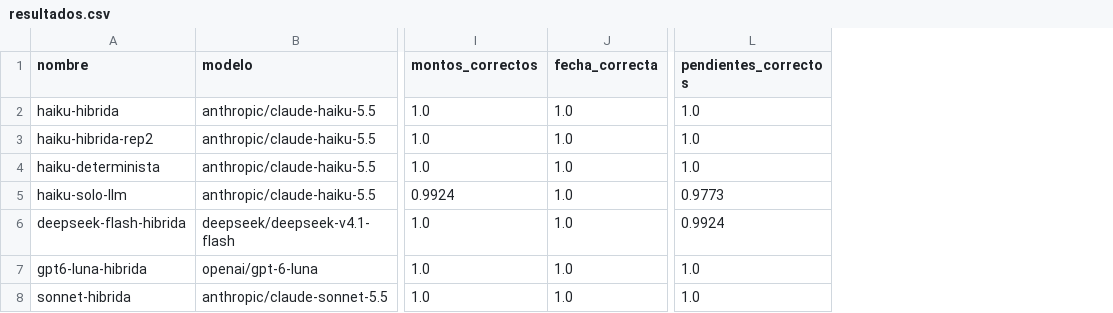
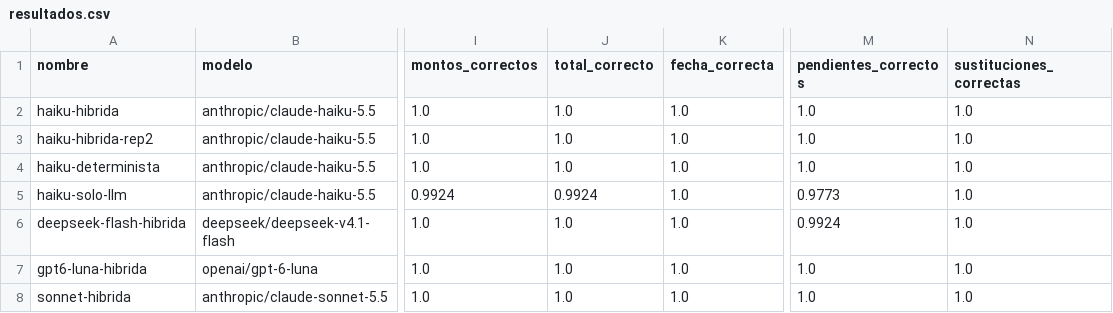
Before and after one commit to geotectronics-source/novapedidos-lab3, a CSV file: evidencia/comparacion/resultados.csv, drawn as a sheet; only a part is shown, gaps mark what is left out; the diff names each change by its address in the sheet, - before the commit and + after, or states it on an @@ line.

```diff
--- a/evidencia/comparacion/resultados.csv
+++ b/evidencia/comparacion/resultados.csv
+column J (total_correcto), rows 2-8: 1.0 | 1.0 | 1.0 | 0.9924 | 1.0 | 1.0 | 1.0
+column N (sustituciones_correctas), rows 2-8: all 1.0
```
Also changed, not shown: 20 other files.
